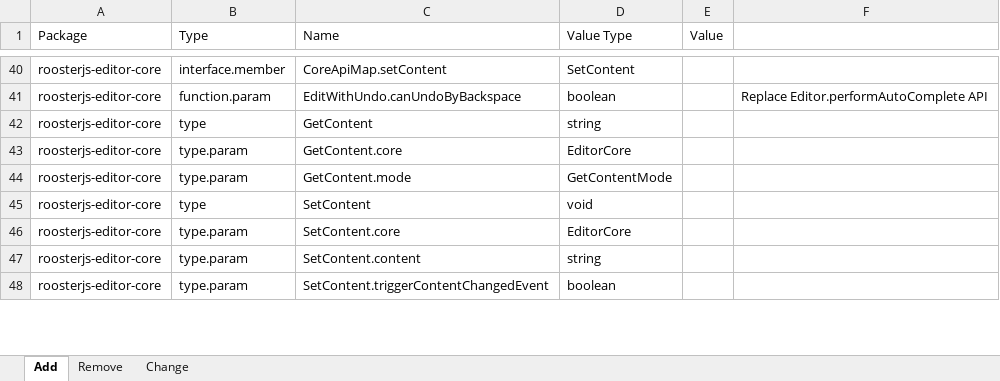
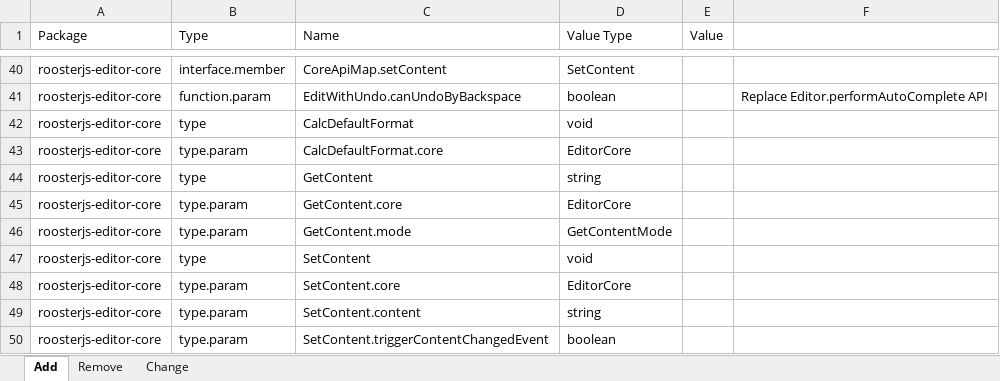
Before and after one commit to microsoft/roosterjs, an Excel workbook: roosterjs 8.xlsx, sheet Add, drawn as a sheet; only a part is shown, gaps mark what is left out; values as stored, in another font and other column widths than the file's, no borders; the diff names each change by its address in the sheet, - before the commit and + after, or states it on an @@ line.

```diff
--- a/roosterjs 8.xlsx (sheet Add)
+++ b/roosterjs 8.xlsx (sheet Add)
+row 42: roosterjs-editor-core | type | CalcDefaultFormat | void
+row 43: roosterjs-editor-core | type.param | CalcDefaultFormat.core | EditorCore
```
Also changed, not shown: 13 other files.
